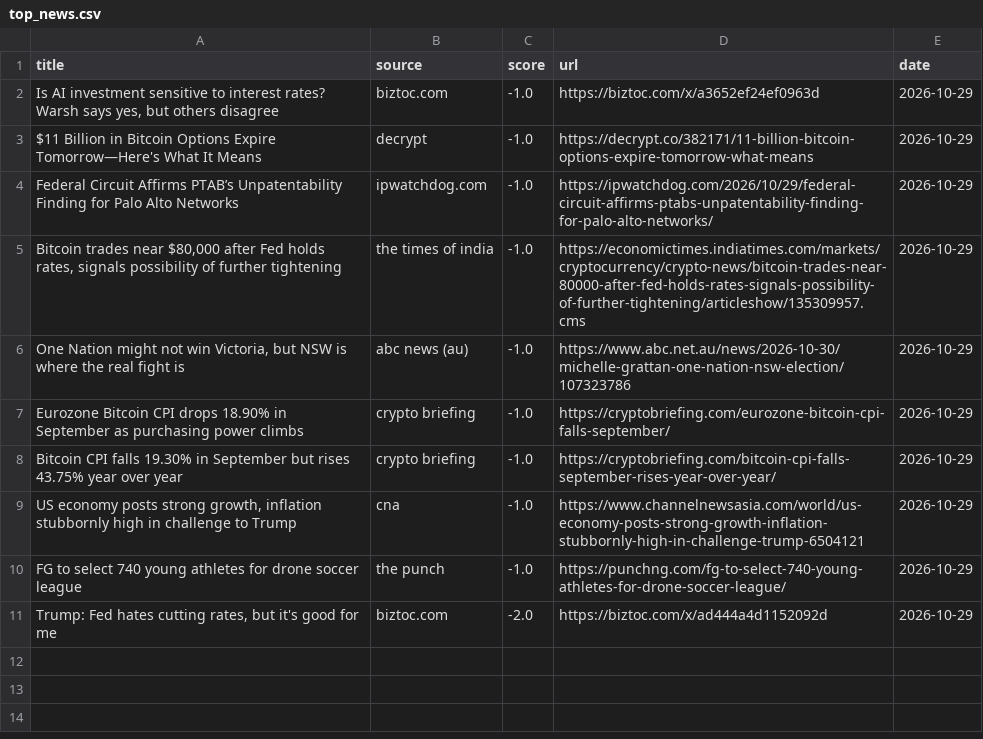
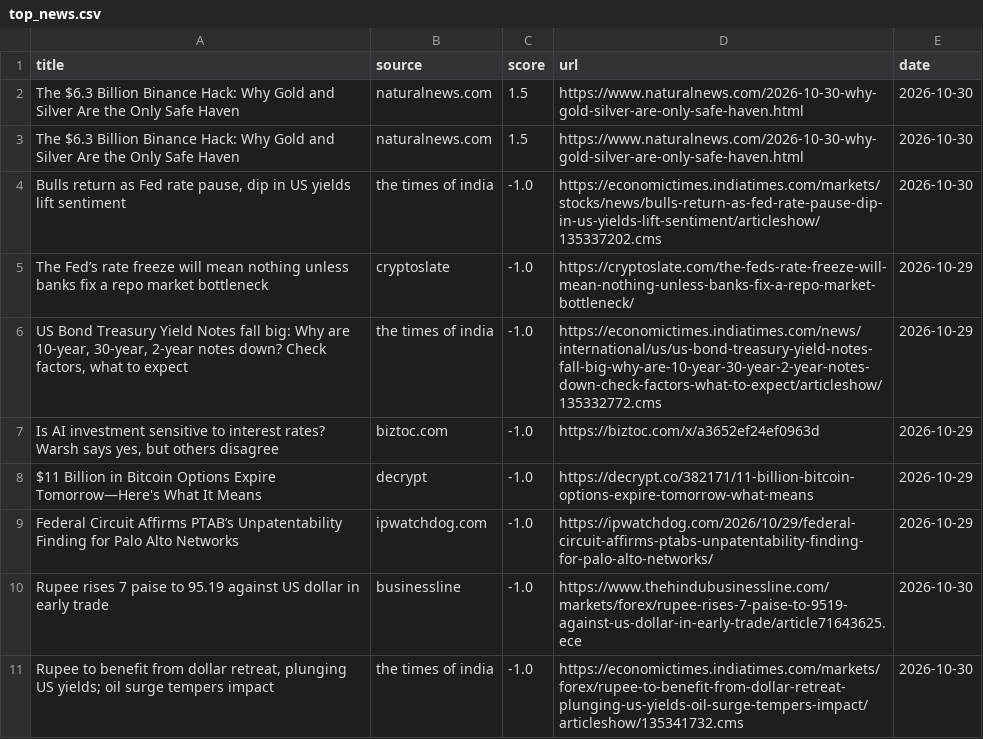
Before and after one commit to Z8Sa/macro-funda, a CSV file: data/top_news.csv, drawn as a sheet.

```diff
--- a/data/top_news.csv
+++ b/data/top_news.csv
@@ -1,2 +1,7 @@
 title,source,score,url,date
+The $6.3 Billion Binance Hack: Why Gold and Silver Are the Only Safe Haven,naturalnews.com,1.5,https://www.naturalnews.com/2026-10-30-why-gold-silver-are-only-safe-haven.html,2026-10-30
+The $6.3 Billion Binance Hack: Why Gold and Silver Are the Only Safe Haven,naturalnews.com,1.5,https://www.naturalnews.com/2026-10-30-why-gold-silver-are-only-safe-haven.html,2026-10-30
+"Bulls return as Fed rate pause, dip in US yields lift sentiment",the times of india,-1.0,https://economictimes.indiatimes.com/markets/stocks/news/bulls-return-as-fed-rate-pause-dip-in-us-yields-lift-sentiment/articleshow/135337202.cms,2026-10-30
+The Fed’s rate freeze will mean nothing unless banks fix a repo market bottleneck,cryptoslate,-1.0,https://cryptoslate.com/the-feds-rate-freeze-will-mean-nothing-unless-banks-fix-a-repo-market-bottleneck/,2026-10-29
+"US Bond Treasury Yield Notes fall big: Why are 10-year, 30-year, 2-year notes down? Check factors, what to expect",the times of india,-1.0,https://economictimes.indiatimes.com/news/international/us/us-bond-treasury-yield-notes-fall-big-why-are-10-year-30-year-2-year-notes-down-check-factors-what-to-expect/articleshow/135332772.cms,2026-10-29
 "Is AI investment sensitive to interest rates? Warsh says yes, but others disagree",biztoc.com,-1.0,https://biztoc.com/x/a3652ef24ef0963d,2026-10-29
@@ -4,8 +9,3 @@ $11 Billion in Bitcoin Options Expire Tomorrow—Here's What It Means,decrypt,-1
 Federal Circuit Affirms PTAB’s Unpatentability Finding for Palo Alto Networks,ipwatchdog.com,-1.0,https://ipwatchdog.com/2026/10/29/federal-circuit-affirms-ptabs-unpatentability-finding-for-palo-alto-networks/,2026-10-29
-"Bitcoin trades near $80,000 after Fed holds rates, signals possibility of further tightening",the times of india,-1.0,https://economictimes.indiatimes.com/markets/cryptocurrency/crypto-news/bitcoin-trades-near-80000-after-fed-holds-rates-signals-possibility-of-further-tightening/articleshow/135309957.cms,2026-10-29
-"One Nation might not win Victoria, but NSW is where the real fight is",abc news (au),-1.0,https://www.abc.net.au/news/2026-10-30/michelle-grattan-one-nation-nsw-election/107323786,2026-10-29
-Eurozone Bitcoin CPI drops 18.90% in September as purchasing power climbs,crypto briefing,-1.0,https://cryptobriefing.com/eurozone-bitcoin-cpi-falls-september/,2026-10-29
-Bitcoin CPI falls 19.30% in September but rises 43.75% year over year,crypto briefing,-1.0,https://cryptobriefing.com/bitcoin-cpi-falls-september-rises-year-over-year/,2026-10-29
-"US economy posts strong growth, inflation stubbornly high in challenge to Trump",cna,-1.0,https://www.channelnewsasia.com/world/us-economy-posts-strong-growth-inflation-stubbornly-high-in-challenge-trump-6504121,2026-10-29
-FG to select 740 young athletes for drone soccer league,the punch,-1.0,https://punchng.com/fg-to-select-740-young-athletes-for-drone-soccer-league/,2026-10-29
-"Trump: Fed hates cutting rates, but it's good for me",biztoc.com,-2.0,https://biztoc.com/x/ad444a4d1152092d,2026-10-29
+Rupee rises 7 paise to 95.19 against US dollar in early trade,businessline,-1.0,https://www.thehindubusinessline.com/markets/forex/rupee-rises-7-paise-to-9519-against-us-dollar-in-early-trade/article71643625.ece,2026-10-30
+"Rupee to benefit from dollar retreat, plunging US yields; oil surge tempers impact",the times of india,-1.0,https://economictimes.indiatimes.com/markets/forex/rupee-to-benefit-from-dollar-retreat-plunging-us-yields-oil-surge-tempers-impact/articleshow/135341732.cms,2026-10-30
```
Also changed, not shown: 5 other files.
